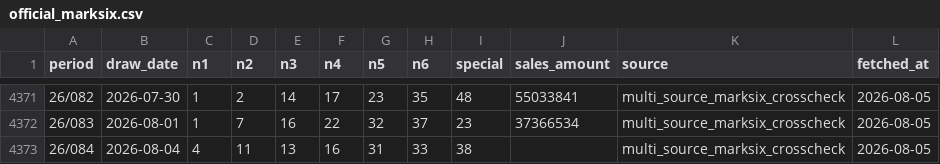
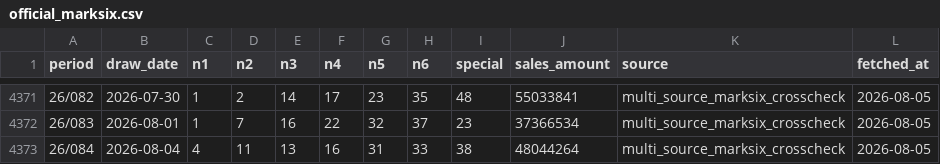
Before and after one commit to pingshen670822/hong-kong-marksix-ironlaw, a CSV file: data/official_marksix.csv, drawn as a sheet; only a part is shown, gaps mark what is left out.

```diff
--- a/data/official_marksix.csv
+++ b/data/official_marksix.csv
@@ -4372,2 +4372,2 @@
 26/083,2026-08-01,1,7,16,22,32,37,23,37366534,multi_source_marksix_crosscheck,2026-08-05
-26/084,2026-08-04,4,11,13,16,31,33,38,,multi_source_marksix_crosscheck,2026-08-05
+26/084,2026-08-04,4,11,13,16,31,33,38,48044264,multi_source_marksix_crosscheck,2026-08-05
```
Also changed, not shown: 3 other files.
